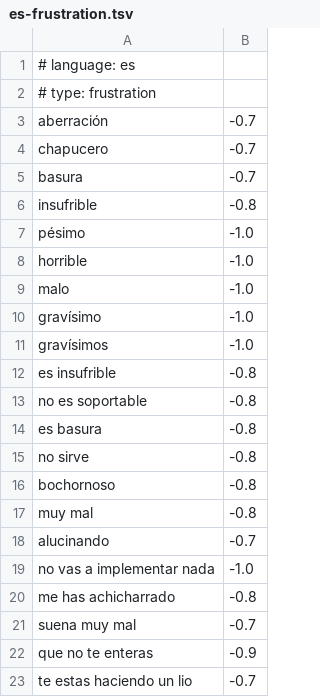
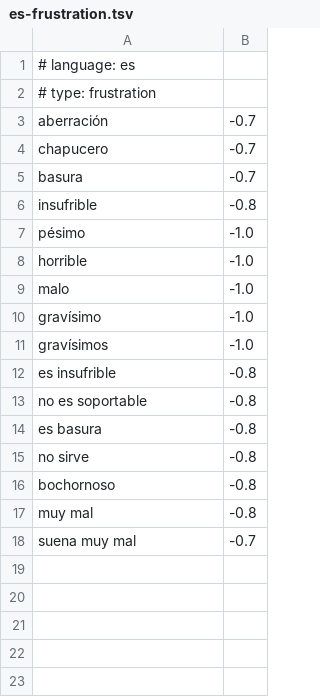
Before and after one commit to frr149/SentimentKit, a TSV file: Sources/SentimentKit/Resources/dictionaries/es-frustration.tsv, drawn as a sheet; the diff names each change by its address in the sheet, - before the commit and + after, or states it on an @@ line.

```diff
--- a/Sources/SentimentKit/Resources/dictionaries/es-frustration.tsv
+++ b/Sources/SentimentKit/Resources/dictionaries/es-frustration.tsv
-row 18: alucinando | -0.7
-row 19: no vas a implementar nada | -1.0
-row 20: me has achicharrado | -0.8
-row 22: que no te enteras | -0.9
-row 23: te estas haciendo un lio | -0.7
```
Also changed, not shown: Sources/SentimentKit/Resources/dictionaries/es-positive.tsv, Sources/SentimentKit/Resources/dictionaries/es-profanity.tsv, 3 other files.
